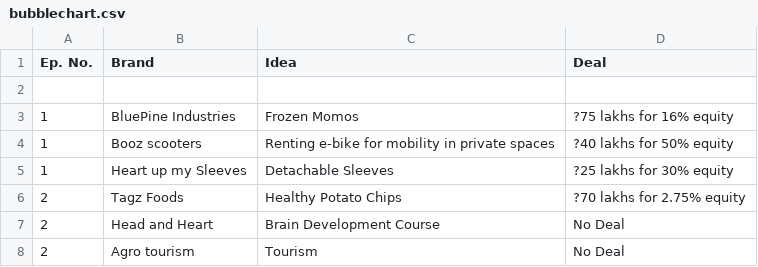
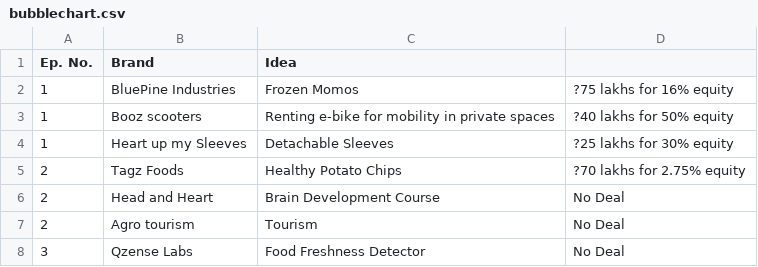
Before and after one commit to yashmevada/d3, a CSV file: bubblechart.csv, drawn as a sheet; only a part is shown; the shorter side is filled out with more unchanged rows; the diff names each change by its address in the sheet, - before the commit and + after, or states it on an @@ line.

Commit message:
Update bubblechart.csv

```diff
--- a/bubblechart.csv
+++ b/bubblechart.csv
-D1: Deal
+D1: (empty)
-row 2: (empty)
```
